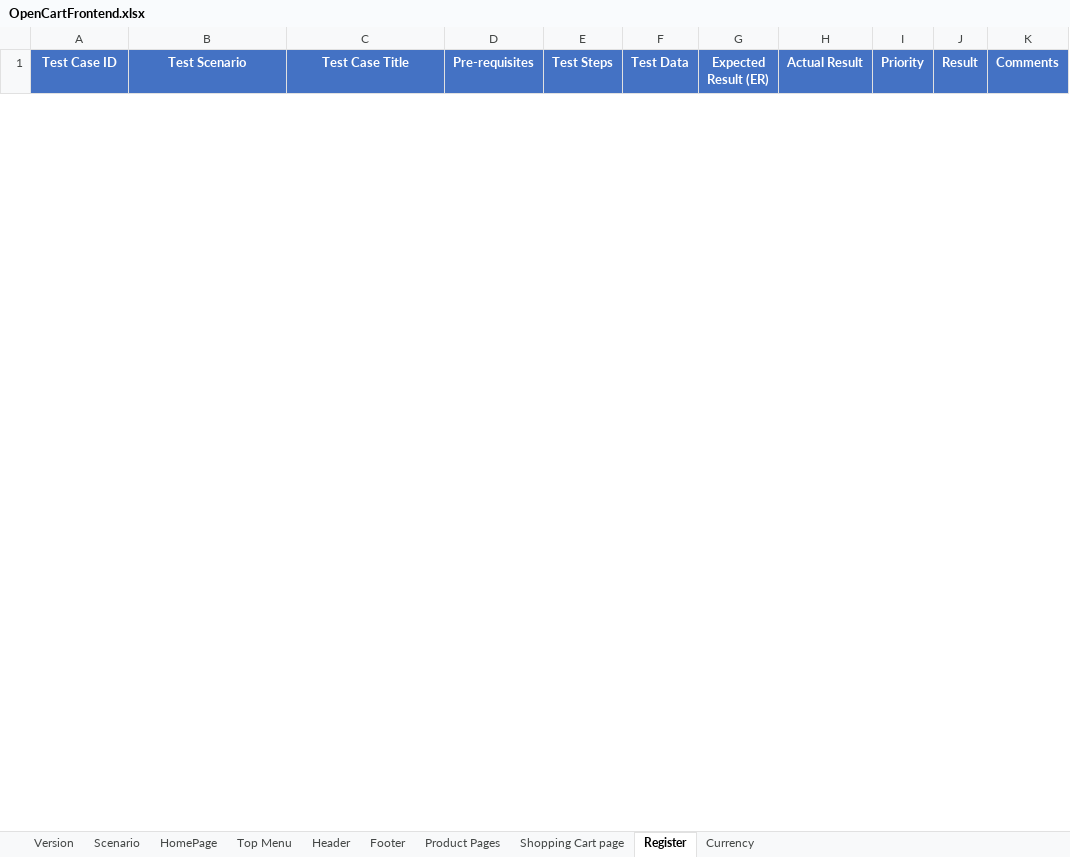
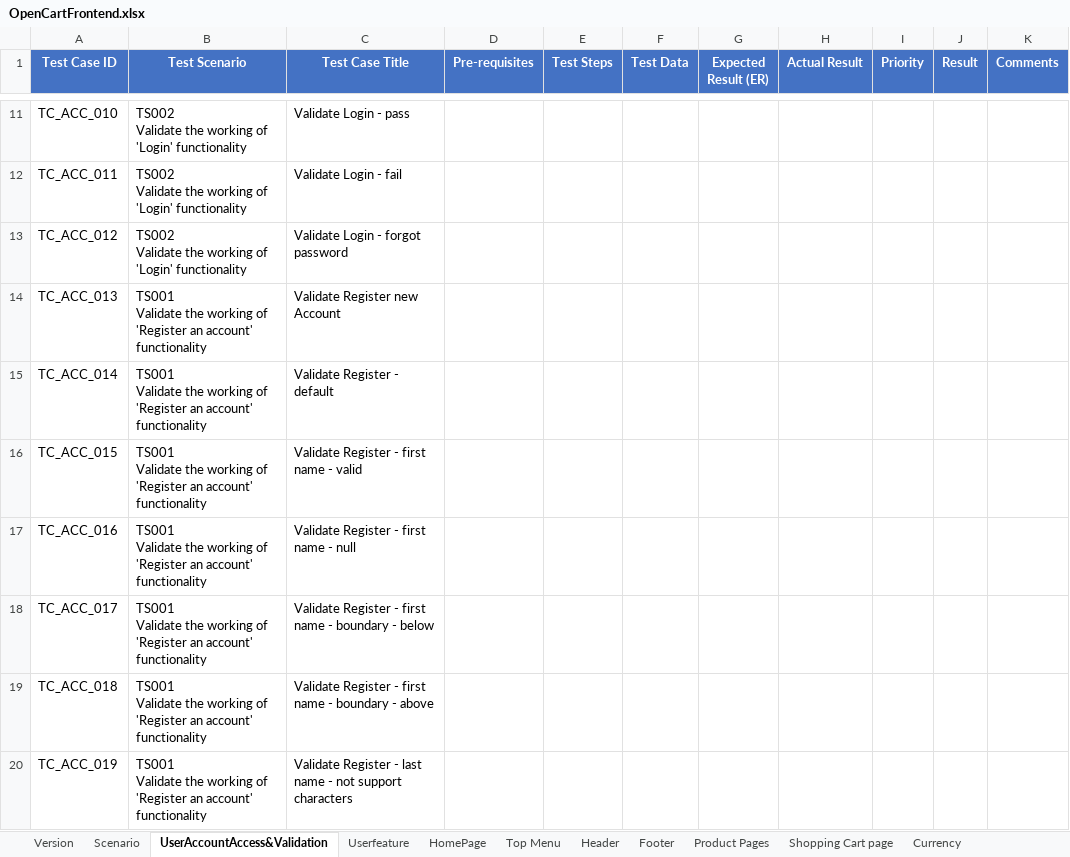
Before and after one commit to PawinThamruangthong/TestingSomething, an Excel workbook: manual test/Open cert/OpenCartFrontend.xlsx, sheet UserAccountAccess&Validation, drawn as a sheet; only a part is shown, gaps mark what is left out; values as stored, in another font and other column widths than the file's, no borders; ↵ is a line break in a cell; the diff covers the shown part only; the diff names each change by its address in the sheet, - before the commit and + after, or states it on an @@ line.

Commit message:
Complete Shopping cart + start user login/register

```diff
--- a/manual test/Open cert/OpenCartFrontend.xlsx (sheet UserAccountAccess&Validation)
+++ b/manual test/Open cert/OpenCartFrontend.xlsx (sheet UserAccountAccess&Validation)
-sheet tab: Register
+sheet tab: UserAccountAccess&Validation
+sheet tab: Userfeature
@@ sheet tab order changed: Version | Scenario | UserAccountAccess&Validation | Userfeature | HomePage | Top Menu | Header | Footer | Product Pages | Shopping Cart page | Currency @@
+row 11: TC_ACC_010 | TS002 ↵ Validate the working of 'Login' functionality | Validate Login - pass
+row 12: TC_ACC_011 | TS002 ↵ Validate the working of 'Login' functionality | Validate Login - fail
+row 13: TC_ACC_012 | TS002 ↵ Validate the working of 'Login' functionality | Validate Login - forgot password
+row 14: TC_ACC_013 | TS001 ↵ Validate the working of 'Register an account' functionality | Validate Register new Account
+row 15: TC_ACC_014 | TS001 ↵ Validate the working of 'Register an account' functionality | Validate Register - default
+row 16: TC_ACC_015 | TS001 ↵ Validate the working of 'Register an account' functionality | Validate Register - first name - valid
+row 17: TC_ACC_016 | TS001 ↵ Validate the working of 'Register an account' functionality | Validate Register - first name - null
+row 18: TC_ACC_017 | TS001 ↵ Validate the working of 'Register an account' functionality | Validate Register - first name - boundary - below
+row 19: TC_ACC_018 | TS001 ↵ Validate the working of 'Register an account' functionality | Validate Register - first name - boundary - above
+row 20: TC_ACC_019 | TS001 ↵ Validate the working of 'Register an account' functionality | Validate Register - last name - not support characters
```
Also changed, not shown: 25 added rows and 1 removed row elsewhere in this sheet, sheet Shopping Cart page, sheet Scenario, sheet Top Menu, sheet Header, sheet Footer, formulas that keep their value.
